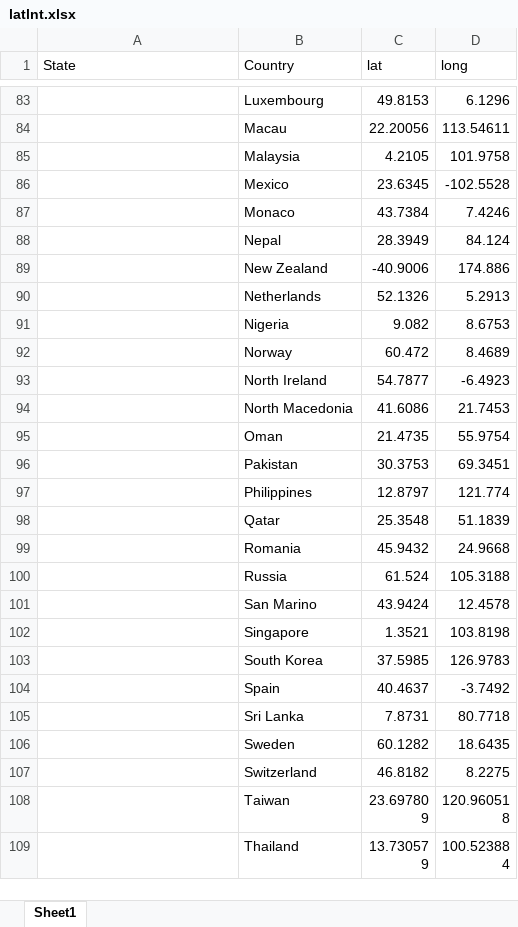
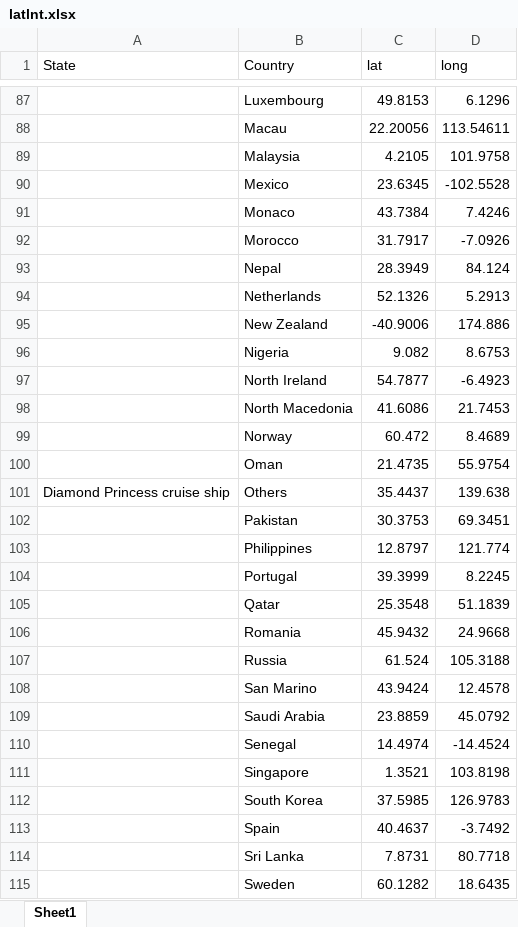
Before and after one commit to liu-zoe/wuhancv, an Excel workbook: data/latlnt.xlsx, sheet Sheet1, drawn as a sheet; only a part is shown, gaps mark what is left out; the shorter side is filled out with more unchanged rows; values as stored, in another font and other column widths than the file's, no borders; the diff covers the shown part only; the diff names each change by its address in the sheet, - before the commit and + after, or states it on an @@ line.

```diff
--- a/data/latlnt.xlsx (sheet Sheet1)
+++ b/data/latlnt.xlsx (sheet Sheet1)
+row 92:  | Morocco | 31.7917 | -7.0926
@@ row 90 moved to row 94: Netherlands @@
@@ row 92 moved to row 99: Norway @@
@@ row 141 moved to row 101: Diamond Princess cruise ship @@
+row 104:  | Portugal | 39.3999 | 8.2245
+row 109:  | Saudi Arabia | 23.8859 | 45.0792
+row 110:  | Senegal | 14.4974 | -14.4524
```
Also changed, not shown: 14 added rows and 13 moved rows elsewhere in this sheet, 2 other files.
